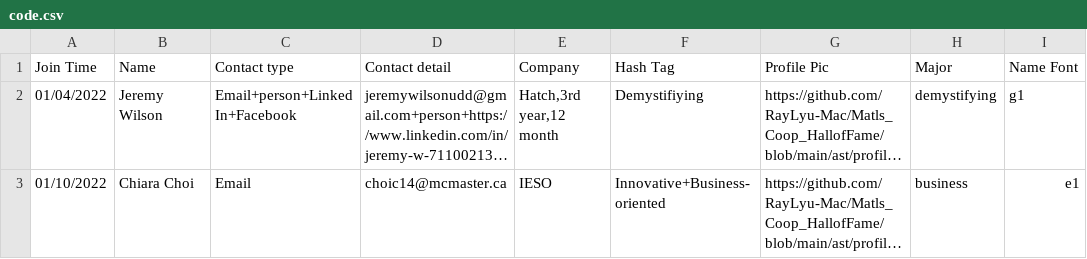
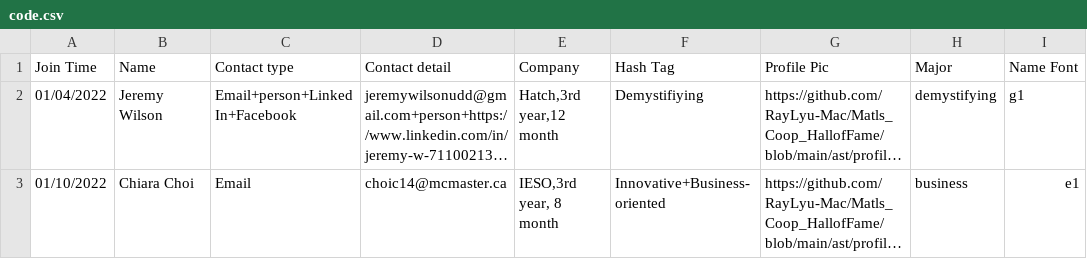
Before and after one commit to MacMSESociety/MacMSESociety.github.io, a CSV file: assets/ast/csv/code.csv, drawn as a sheet; only a part is shown; long unchanged cells end in …; the diff names each change by its address in the sheet, - before the commit and + after, or states it on an @@ line.

Commit message:
Update code.csv

```diff
--- a/assets/ast/csv/code.csv
+++ b/assets/ast/csv/code.csv
-E3 (Company): IESO
+E3 (Company): IESO,3rd year, 8 month
```
